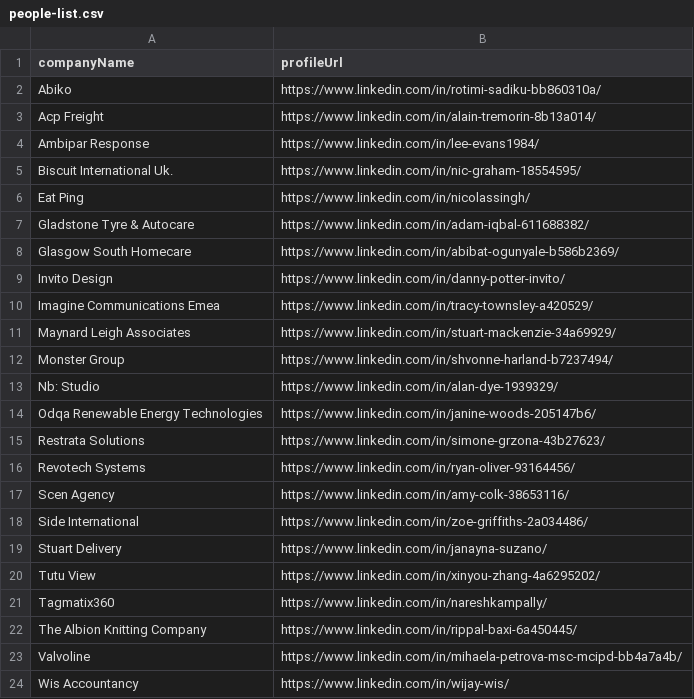
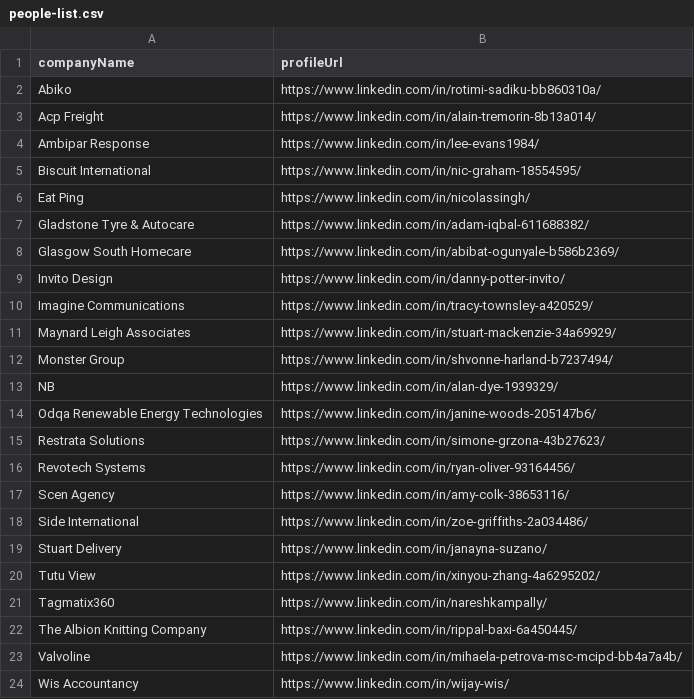
Before and after one commit to imminova/public-access-data, a CSV file: people-list.csv, drawn as a sheet.

Commit message:
Update people-list.csv

```diff
--- a/people-list.csv
+++ b/people-list.csv
@@ -4,3 +4,3 @@ Acp Freight,https://www.linkedin.com/in/alain-tremorin-8b13a014/
 Ambipar Response,https://www.linkedin.com/in/lee-evans1984/
-Biscuit International Uk.,https://www.linkedin.com/in/nic-graham-18554595/
+Biscuit International,https://www.linkedin.com/in/nic-graham-18554595/
 Eat Ping,https://www.linkedin.com/in/nicolassingh/
@@ -9,6 +9,6 @@ Glasgow South Homecare,https://www.linkedin.com/in/abibat-ogunyale-b586b2369/
 Invito Design,https://www.linkedin.com/in/danny-potter-invito/
-Imagine Communications Emea,https://www.linkedin.com/in/tracy-townsley-a420529/
+Imagine Communications,https://www.linkedin.com/in/tracy-townsley-a420529/
 Maynard Leigh Associates,https://www.linkedin.com/in/stuart-mackenzie-34a69929/
 Monster Group,https://www.linkedin.com/in/shvonne-harland-b7237494/
-Nb: Studio,https://www.linkedin.com/in/alan-dye-1939329/
+NB,https://www.linkedin.com/in/alan-dye-1939329/
 Odqa Renewable Energy Technologies,https://www.linkedin.com/in/janine-woods-205147b6/
```
